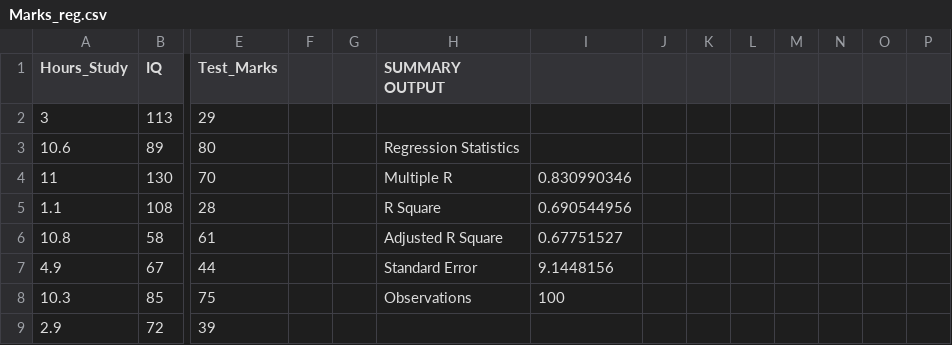
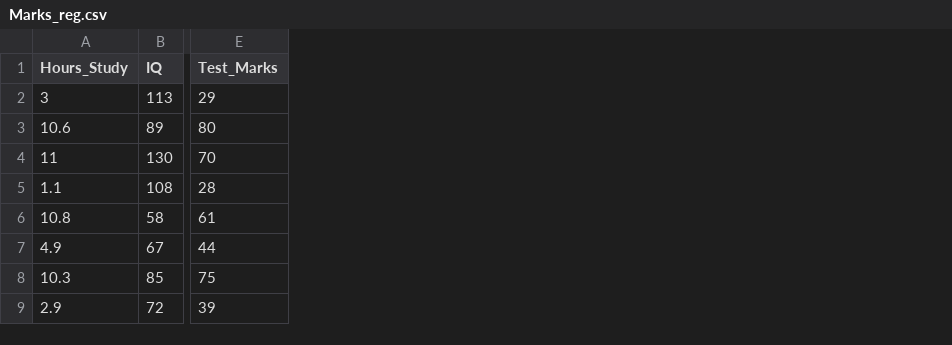
Before and after one commit to vshravan/powerbi_reg, a CSV file: Marks_reg.csv, drawn as a sheet; only a part is shown, gaps mark what is left out; the diff names each change by its address in the sheet, - before the commit and + after, or states it on an @@ line.

Commit message:
Add files via upload

```diff
--- a/Marks_reg.csv
+++ b/Marks_reg.csv
-column F, empty
-column G, empty
-column H (SUMMARY OUTPUT), rows 3-8: Regression Statistics | Multiple R | R Square | Adjusted R Square | Standard Error | Observations
-column I, rows 4-8: 0.830990346 | 0.690544956 | 0.67751527 | 9.1448156 | 100
-column J, empty
-column K, empty
-column L, empty
-column M, empty
-column N, empty
-column O, empty
-column P, empty
```
